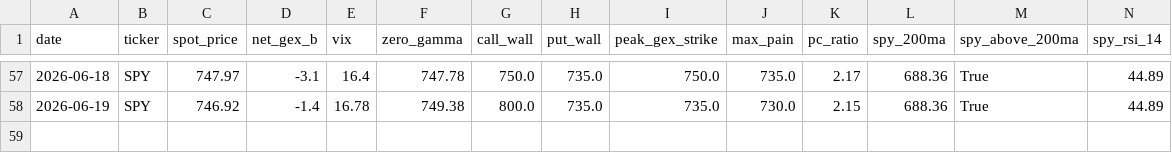
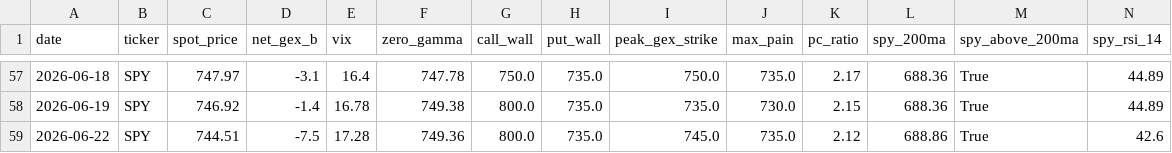
Before and after one commit to one7rade-byte/gex-tracker, a CSV file: gex_log.csv, drawn as a sheet; only a part is shown, gaps mark what is left out; rows hold the shown columns only; the diff names each change by its address in the sheet, - before the commit and + after, or states it on an @@ line.

Commit message:
GEX log update 2026-06-22

```diff
--- a/gex_log.csv
+++ b/gex_log.csv
+row 59: 2026-06-22 | SPY | 744.51 | -7.5 | 17.28 | 749.36 | 800.0 | 735.0 | 745.0 | 735.0 | 2.12 | 688.86 | True | 42.6
```
